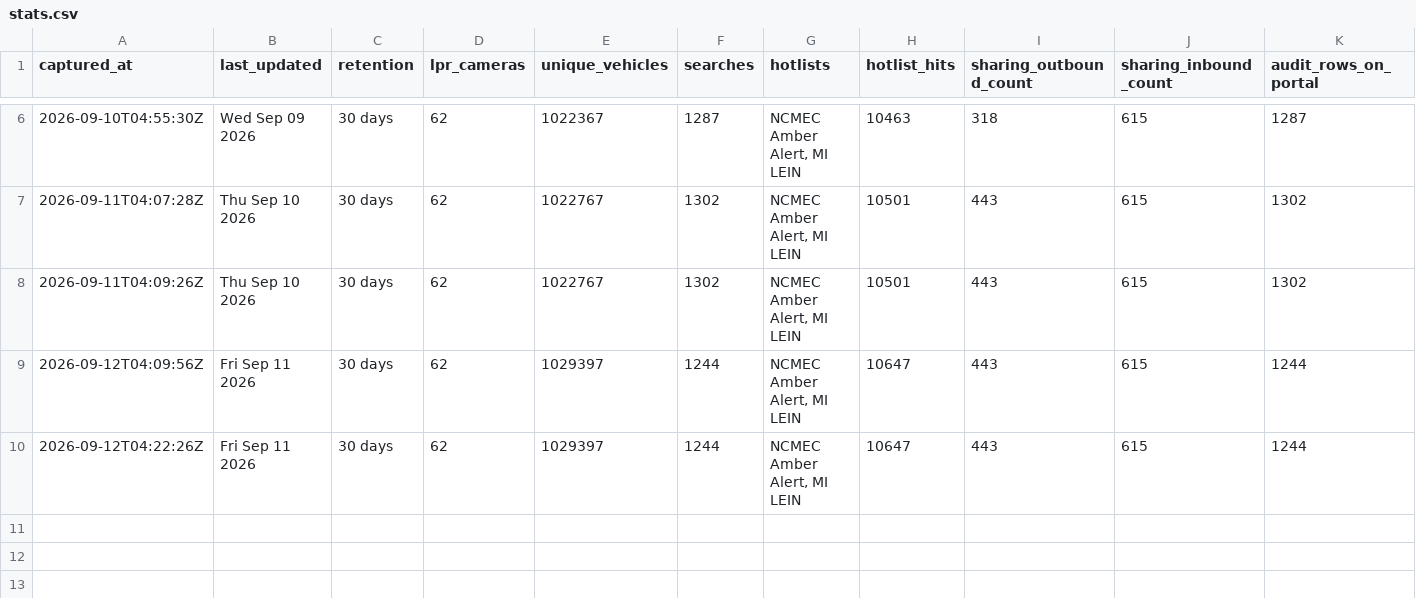
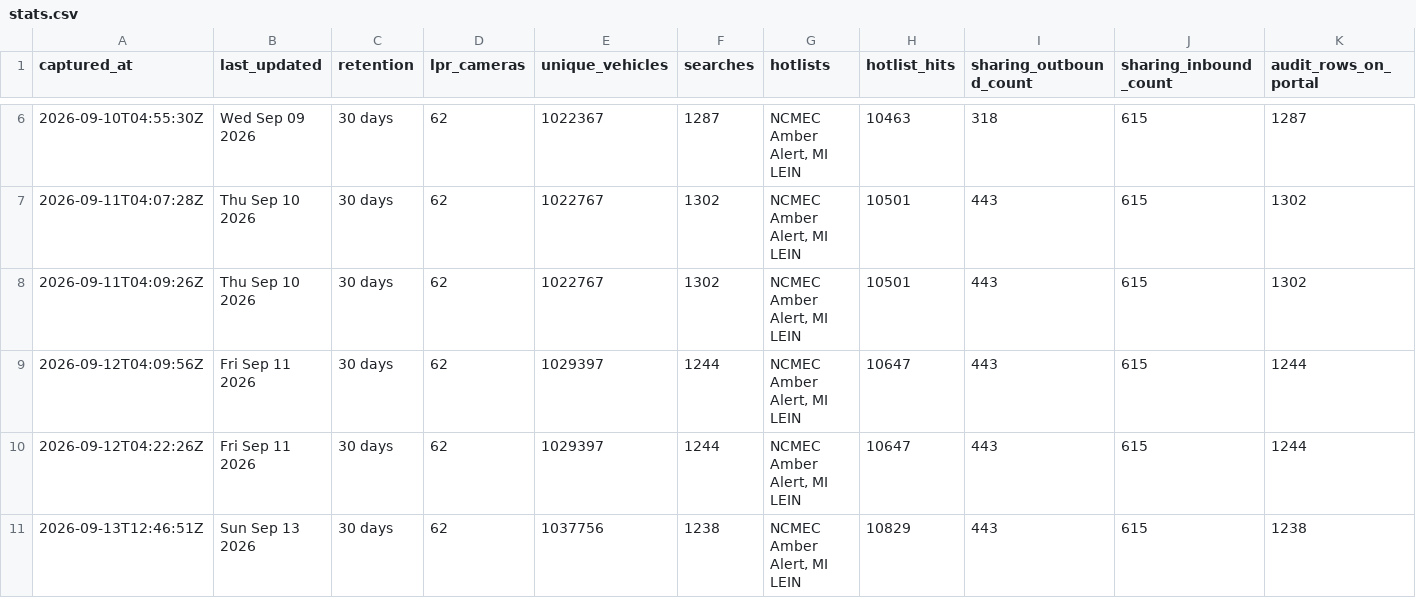
Before and after one commit to Cantica-Systems/flock-transparency, a CSV file: kent/data/kent-county-so/stats.csv, drawn as a sheet; only a part is shown, gaps mark what is left out; rows hold the shown columns only; the diff names each change by its address in the sheet, - before the commit and + after, or states it on an @@ line.

Commit message:
Update at 2026-09-13T12:46Z (kent-county-so +77)

```diff
--- a/kent/data/kent-county-so/stats.csv
+++ b/kent/data/kent-county-so/stats.csv
+row 11: 2026-09-13T12:46:51Z | Sun Sep 13 2026 | 30 days | 62 | 1037756 | 1238 | NCMEC Amber Alert, MI LEIN | 10829 | 443 | 615 | 1238
```
Also changed, not shown: 4 other files.
